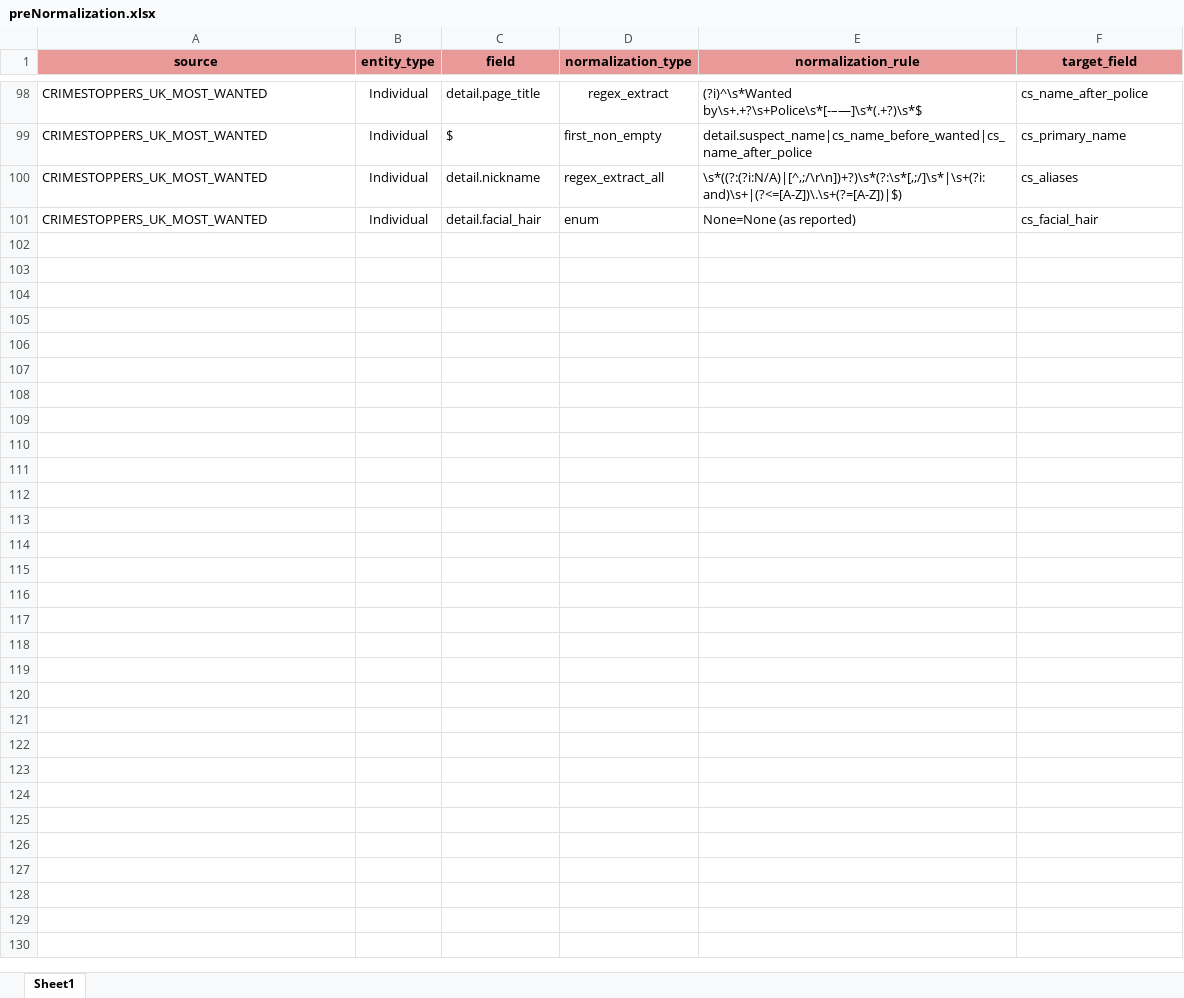
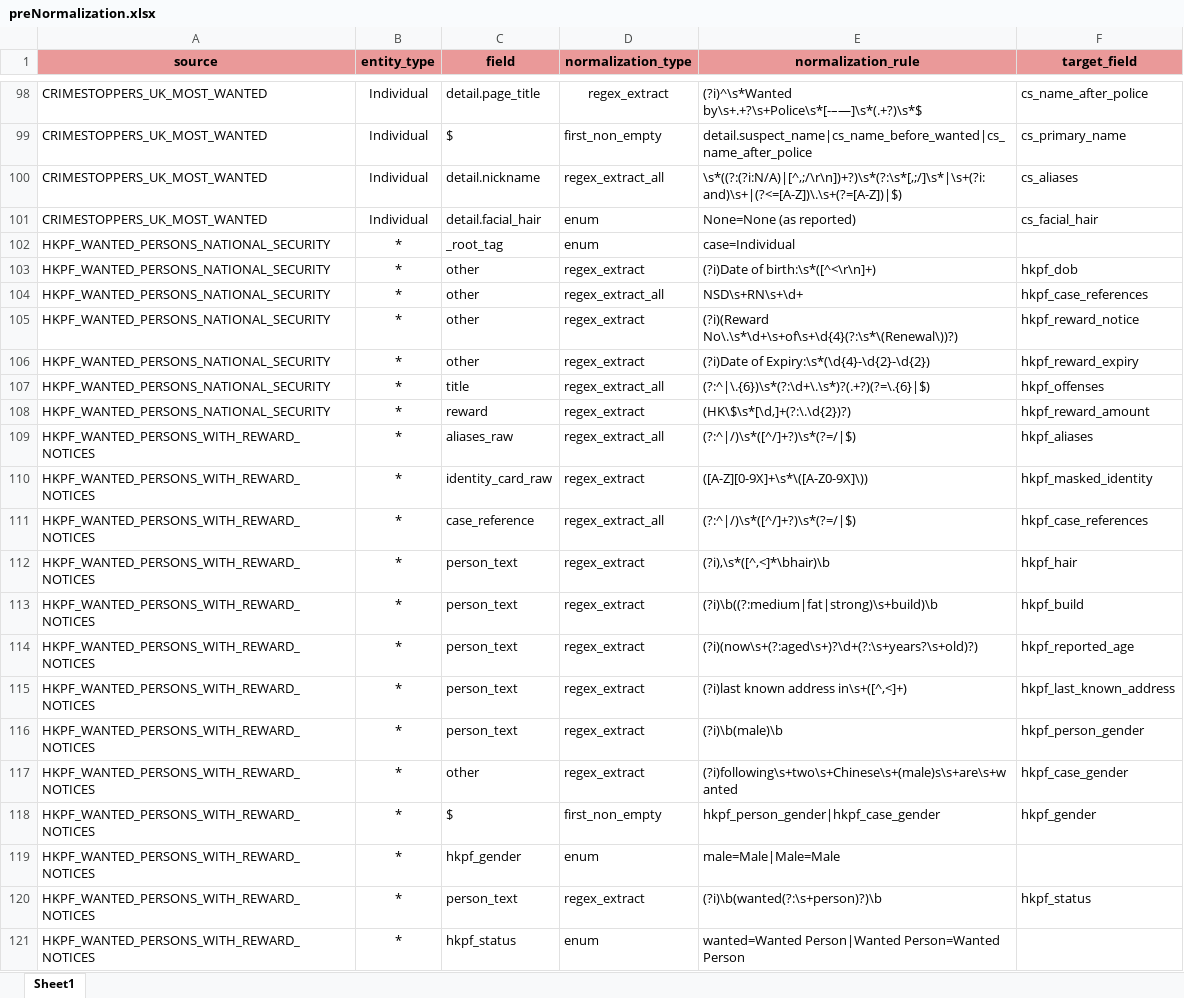
Before and after one commit to VinnoVigilance/python-components, an Excel workbook: data/rules/preNormalization.xlsx, sheet Sheet1, drawn as a sheet; only a part is shown, gaps mark what is left out; values as stored, in another font and other column widths than the file's, no borders; the diff names each change by its address in the sheet, - before the commit and + after, or states it on an @@ line.

```diff
--- a/data/rules/preNormalization.xlsx (sheet Sheet1)
+++ b/data/rules/preNormalization.xlsx (sheet Sheet1)
+row 102: HKPF_WANTED_PERSONS_NATIONAL_SECURITY | * | _root_tag | enum | case=Individual
+row 103: HKPF_WANTED_PERSONS_NATIONAL_SECURITY | * | other | regex_extract | (?i)Date of birth:\s*([^<\r\n]+) | hkpf_dob
+row 104: HKPF_WANTED_PERSONS_NATIONAL_SECURITY | * | other | regex_extract_all | NSD\s+RN\s+\d+ | hkpf_case_references
+row 105: HKPF_WANTED_PERSONS_NATIONAL_SECURITY | * | other | regex_extract | (?i)(Reward No\.\s*\d+\s+of\s+\d{4}(?:\s*\(Renewal\))?) | hkpf_reward_notice
+row 106: HKPF_WANTED_PERSONS_NATIONAL_SECURITY | * | other | regex_extract | (?i)Date of Expiry:\s*(\d{4}-\d{2}-\d{2}) | hkpf_reward_expiry
+row 107: HKPF_WANTED_PERSONS_NATIONAL_SECURITY | * | title | regex_extract_all | (?:^|\.{6})\s*(?:\d+\.\s*)?(.+?)(?=\.{6}|$) | hkpf_offenses
+row 108: HKPF_WANTED_PERSONS_NATIONAL_SECURITY | * | reward | regex_extract | (HK\$\s*[\d,]+(?:\.\d{2})?) | hkpf_reward_amount
+row 109: HKPF_WANTED_PERSONS_WITH_REWARD_NOTICES | * | aliases_raw | regex_extract_all | (?:^|/)\s*([^/]+?)\s*(?=/|$) | hkpf_aliases
+row 110: HKPF_WANTED_PERSONS_WITH_REWARD_NOTICES | * | identity_card_raw | regex_extract | ([A-Z][0-9X]+\s*\([A-Z0-9X]\)) | hkpf_masked_identity
+row 111: HKPF_WANTED_PERSONS_WITH_REWARD_NOTICES | * | case_reference | regex_extract_all | (?:^|/)\s*([^/]+?)\s*(?=/|$) | hkpf_case_references
+row 112: HKPF_WANTED_PERSONS_WITH_REWARD_NOTICES | * | person_text | regex_extract | (?i),\s*([^,<]*\bhair)\b | hkpf_hair
+row 113: HKPF_WANTED_PERSONS_WITH_REWARD_NOTICES | * | person_text | regex_extract | (?i)\b((?:medium|fat|strong)\s+build)\b | hkpf_build
+row 114: HKPF_WANTED_PERSONS_WITH_REWARD_NOTICES | * | person_text | regex_extract | (?i)(now\s+(?:aged\s+)?\d+(?:\s+years?\s+old)?) | hkpf_reported_age
+row 115: HKPF_WANTED_PERSONS_WITH_REWARD_NOTICES | * | person_text | regex_extract | (?i)last known address in\s+([^,<]+) | hkpf_last_known_address
+row 116: HKPF_WANTED_PERSONS_WITH_REWARD_NOTICES | * | person_text | regex_extract | (?i)\b(male)\b | hkpf_person_gender
+row 117: HKPF_WANTED_PERSONS_WITH_REWARD_NOTICES | * | other | regex_extract | (?i)following\s+two\s+Chinese\s+(male)s\s+are\s+wanted | hkpf_case_gender
+row 118: HKPF_WANTED_PERSONS_WITH_REWARD_NOTICES | * | $ | first_non_empty | hkpf_person_gender|hkpf_case_gender | hkpf_gender
+row 119: HKPF_WANTED_PERSONS_WITH_REWARD_NOTICES | * | hkpf_gender | enum | male=Male|Male=Male
+row 120: HKPF_WANTED_PERSONS_WITH_REWARD_NOTICES | * | person_text | regex_extract | (?i)\b(wanted(?:\s+person)?)\b | hkpf_status
+row 121: HKPF_WANTED_PERSONS_WITH_REWARD_NOTICES | * | hkpf_status | enum | wanted=Wanted Person|Wanted Person=Wanted Person
```
Also changed, not shown: data/rules/mapping.xlsx, data/rules/pickLists.xlsx, 42 other files.
